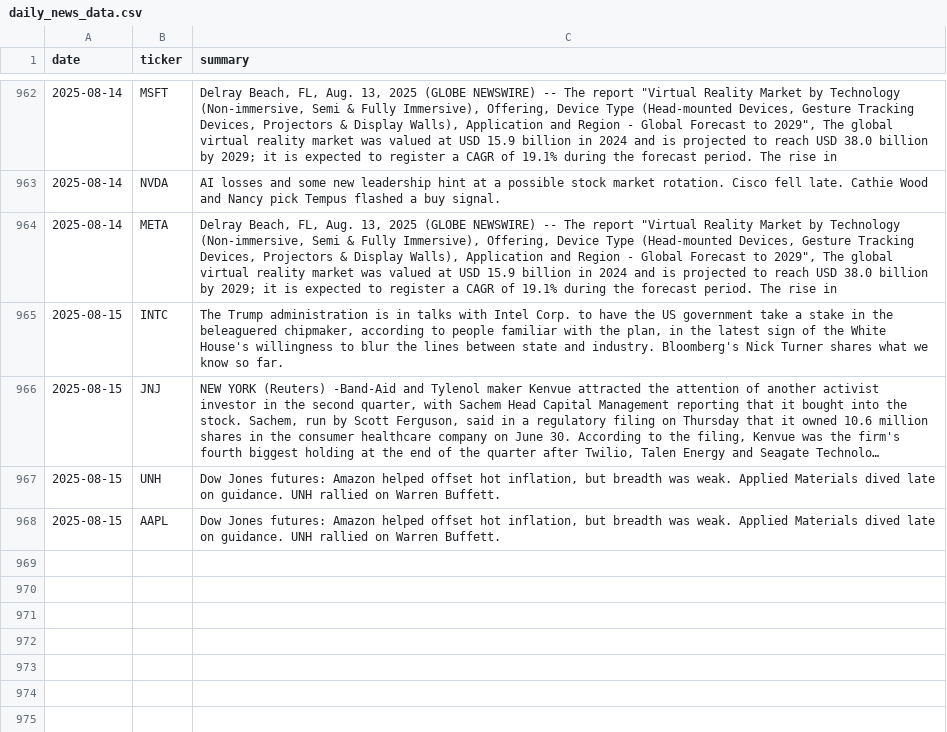
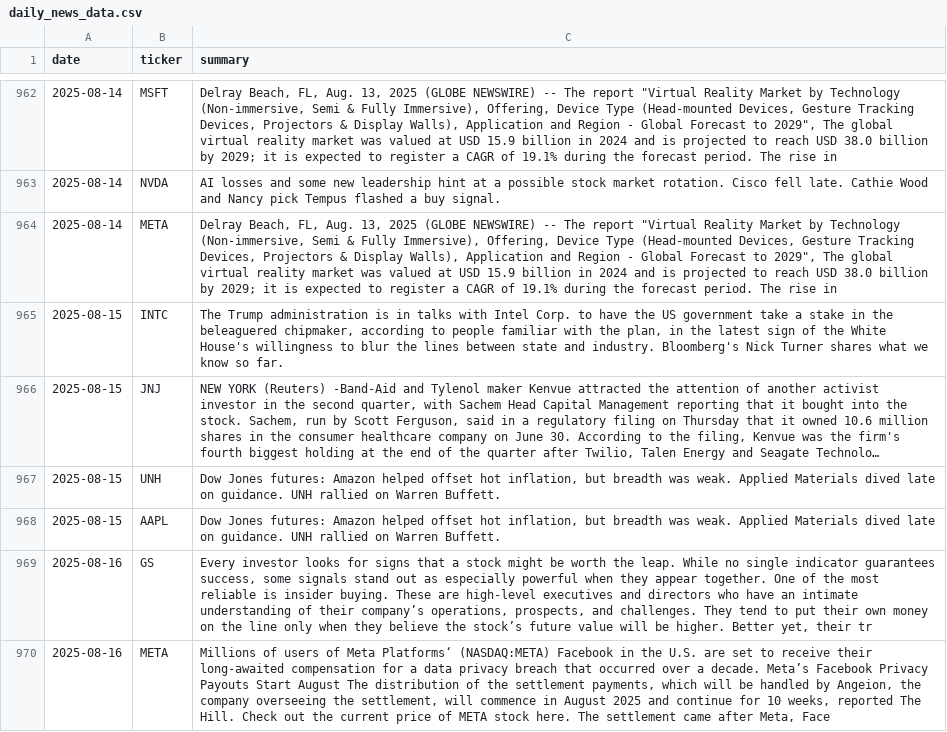
Before and after one commit to EmanFatima-ef/News_Sentiment_Analysis, a CSV file: daily_news_data.csv, drawn as a sheet; only a part is shown, gaps mark what is left out; long unchanged cells end in …; the diff names each change by its address in the sheet, - before the commit and + after, or states it on an @@ line.

```diff
--- a/daily_news_data.csv
+++ b/daily_news_data.csv
+row 969: 2025-08-16 | GS | Every investor looks for signs that a stock might be worth the leap. While no single indicator guarantees success, some signals stand out as especially powerful when they appear together. One of the most reliable is insider buying. These are high-level executives and directors who have an intimate understanding of their company’s operations, prospects, and challenges. They tend to put their own money on the line only when they believe the stock’s future value will be higher. Better yet, their tr
+row 970: 2025-08-16 | META | Millions of users of Meta Platforms‘ (NASDAQ:META) Facebook in the U.S. are set to receive their long-awaited compensation for a data privacy breach that occurred over a decade. Meta’s Facebook Privacy Payouts Start August The distribution of the settlement payments, which will be handled by Angeion, the company overseeing the settlement, will commence in August 2025 and continue for 10 weeks, reported The Hill. Check out the current price of META stock here. The settlement came after Meta, Face
```
Also changed, not shown: daily_sentiment_counts.csv.
